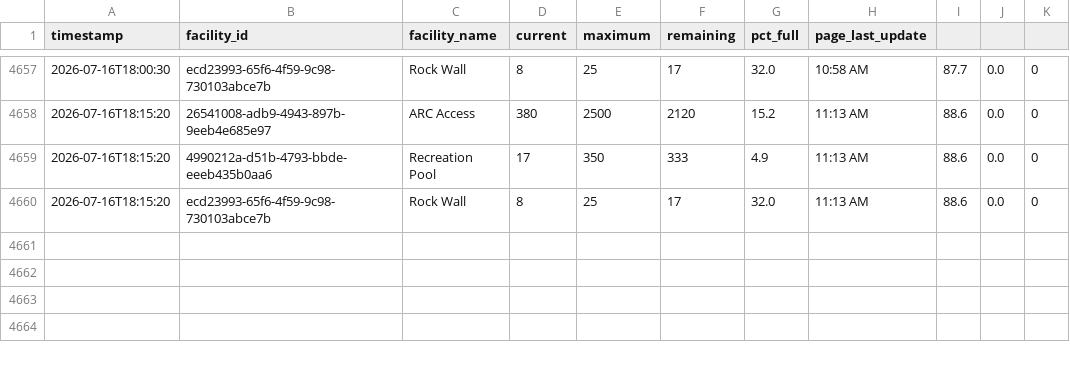
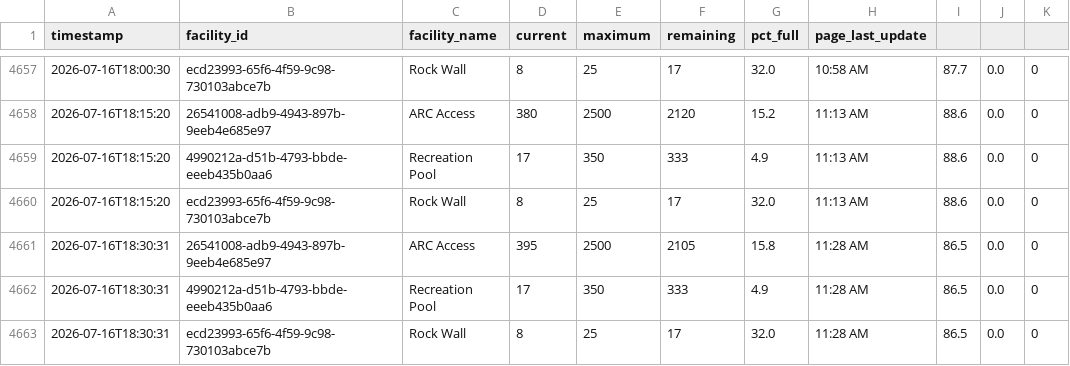
Before and after one commit to ergoldman/arc-pulse, a CSV file: arc_occupancy.csv, drawn as a sheet; only a part is shown, gaps mark what is left out; the diff names each change by its address in the sheet, - before the commit and + after, or states it on an @@ line.

```diff
--- a/arc_occupancy.csv
+++ b/arc_occupancy.csv
+row 4661: 2026-07-16T18:30:31 | 26541008-adb9-4943-897b-9eeb4e685e97 | ARC Access | 395 | 2500 | 2105 | 15.8 | 11:28 AM | 86.5 | 0.0 | 0
+row 4662: 2026-07-16T18:30:31 | 4990212a-d51b-4793-bbde-eeeb435b0aa6 | Recreation Pool | 17 | 350 | 333 | 4.9 | 11:28 AM | 86.5 | 0.0 | 0
+row 4663: 2026-07-16T18:30:31 | ecd23993-65f6-4f59-9c98-730103abce7b | Rock Wall | 8 | 25 | 17 | 32.0 | 11:28 AM | 86.5 | 0.0 | 0
```
Also changed, not shown: 1 other file.
